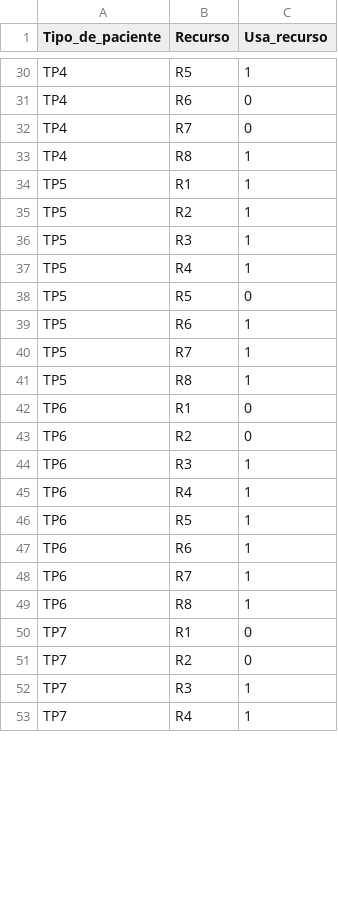
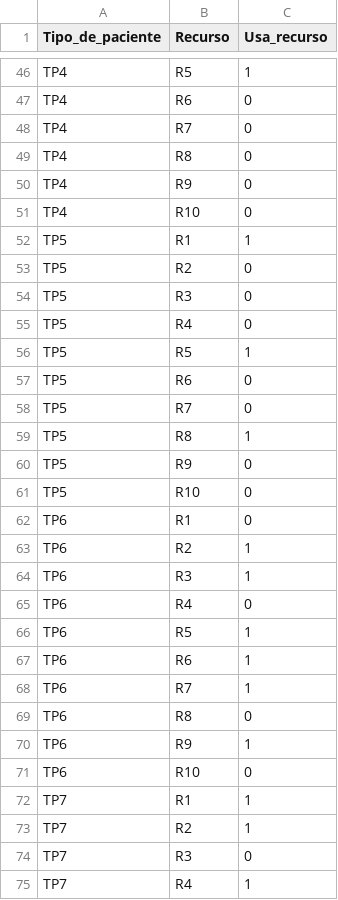
Before and after one commit to thiago-aguilar/pandemic-patient-alocation, a CSV file: data/paciente_vs_recurso.csv, drawn as a sheet; only a part is shown, gaps mark what is left out; the diff covers the shown part only.

```diff
--- a/data/paciente_vs_recurso.csv
+++ b/data/paciente_vs_recurso.csv
@@ -32,15 +48,19 @@ TP4,R6,0
 TP4,R7,0
-TP4,R8,1
+TP4,R8,0
+TP4,R9,0
+TP4,R10,0
 TP5,R1,1
-TP5,R2,1
-TP5,R3,1
-TP5,R4,1
-TP5,R5,0
-TP5,R6,1
-TP5,R7,1
+TP5,R2,0
+TP5,R3,0
+TP5,R4,0
+TP5,R5,1
+TP5,R6,0
+TP5,R7,0
 TP5,R8,1
+TP5,R9,0
+TP5,R10,0
 TP6,R1,0
-TP6,R2,0
+TP6,R2,1
 TP6,R3,1
-TP6,R4,1
+TP6,R4,0
 TP6,R5,1
@@ -48,6 +68,8 @@ TP6,R6,1
 TP6,R7,1
-TP6,R8,1
-TP7,R1,0
-TP7,R2,0
-TP7,R3,1
+TP6,R8,0
+TP6,R9,1
+TP6,R10,0
+TP7,R1,1
+TP7,R2,1
+TP7,R3,0
 TP7,R4,1
```
Also changed, not shown: 30 added rows and 17 edited cells elsewhere in this file, data/hospitais_vs_area_pop_dist.csv, 6 other files.
